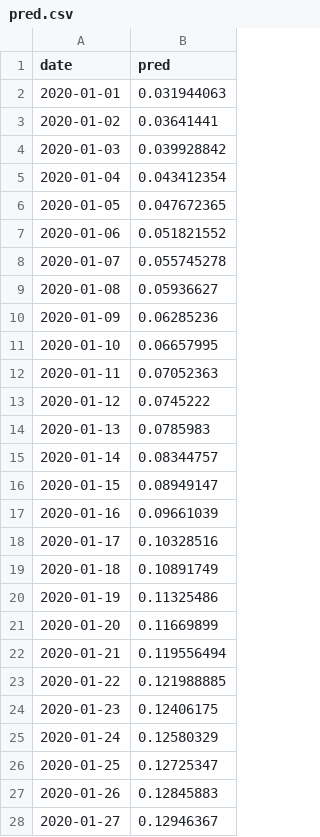
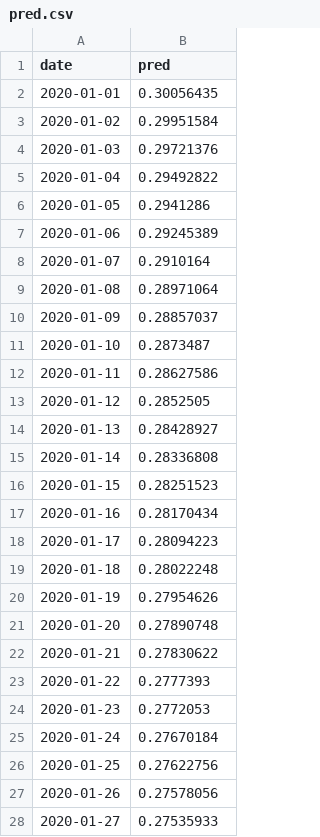
Before and after one commit to Shubhamsss123/btp2, a CSV file: csv_files/pred.csv, drawn as a sheet; only a part is shown; the diff covers the shown part only.

```diff
--- a/csv_files/pred.csv
+++ b/csv_files/pred.csv
@@ -1,28 +1,28 @@
 date,pred
-2020-01-01,0.031944063
-2020-01-02,0.03641441
-2020-01-03,0.039928842
-2020-01-04,0.043412354
-2020-01-05,0.047672365
-2020-01-06,0.051821552
-2020-01-07,0.055745278
-2020-01-08,0.05936627
-2020-01-09,0.06285236
-2020-01-10,0.06657995
-2020-01-11,0.07052363
-2020-01-12,0.0745222
-2020-01-13,0.0785983
-2020-01-14,0.08344757
-2020-01-15,0.08949147
-2020-01-16,0.09661039
-2020-01-17,0.10328516
-2020-01-18,0.10891749
-2020-01-19,0.11325486
-2020-01-20,0.11669899
-2020-01-21,0.119556494
-2020-01-22,0.121988885
-2020-01-23,0.12406175
-2020-01-24,0.12580329
-2020-01-25,0.12725347
-2020-01-26,0.12845883
-2020-01-27,0.12946367
+2020-01-01,0.30056435
+2020-01-02,0.29951584
+2020-01-03,0.29721376
+2020-01-04,0.29492822
+2020-01-05,0.2941286
+2020-01-06,0.29245389
+2020-01-07,0.2910164
+2020-01-08,0.28971064
+2020-01-09,0.28857037
+2020-01-10,0.2873487
+2020-01-11,0.28627586
+2020-01-12,0.2852505
+2020-01-13,0.28428927
+2020-01-14,0.28336808
+2020-01-15,0.28251523
+2020-01-16,0.28170434
+2020-01-17,0.28094223
+2020-01-18,0.28022248
+2020-01-19,0.27954626
+2020-01-20,0.27890748
+2020-01-21,0.27830622
+2020-01-22,0.2777393
+2020-01-23,0.2772053
+2020-01-24,0.27670184
+2020-01-25,0.27622756
+2020-01-26,0.27578056
+2020-01-27,0.27535933
```
Also changed, not shown: 3 edited cells elsewhere in this file, csv_files/all_info.csv, csv_files/metric.csv, 4 other files.
